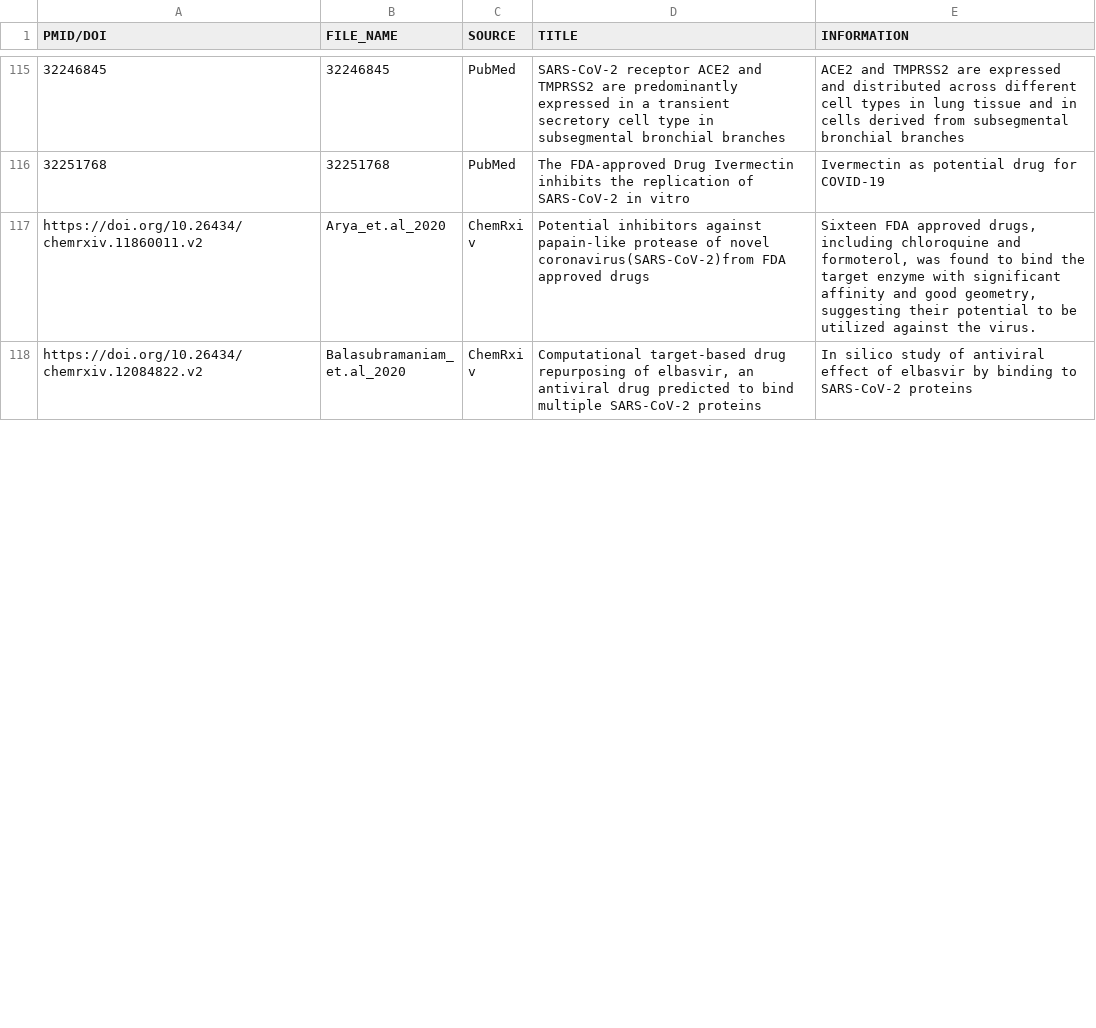
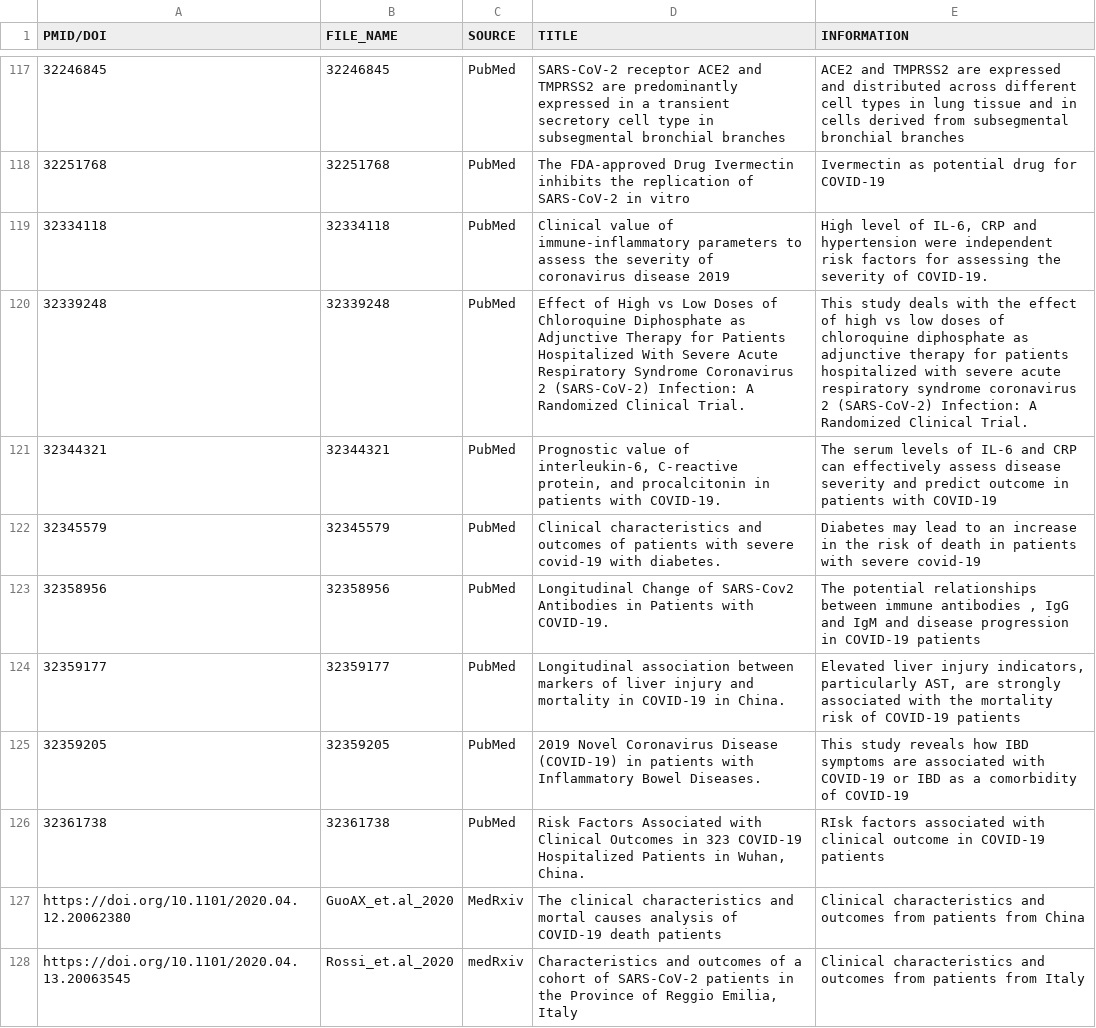
Before and after one commit to covid19kg/covid19kg, a CSV file: supplement/summary.csv, drawn as a sheet; only a part is shown, gaps mark what is left out; the shorter side is filled out with more unchanged rows; the diff covers the shown part only.

```diff
--- a/supplement/summary.csv
+++ b/supplement/summary.csv
@@ -116 +118,11 @@ PMID/DOI,FILE_NAME,SOURCE,TITLE,INFORMATION
 32251768,32251768,PubMed,The FDA-approved Drug Ivermectin inhibits the replication of SARS-CoV-2 in vitro,Ivermectin as potential drug for COVID-19
+32334118,32334118,PubMed,Clinical value of immune-inflammatory parameters to assess the severity of coronavirus disease 2019,"High level of IL-6, CRP and hypertension were independent risk factors for assessing the severity of COVID-19."
+32339248,32339248,PubMed,Effect of High vs Low Doses of Chloroquine Diphosphate as Adjunctive Therapy for Patients Hospitalized With Severe Acute Respiratory Syndrome Coronavirus 2 (SARS-CoV-2) Infection: A Randomized Clinical Trial.,This study deals with the effect of high vs low doses of chloroquine diphosphate as adjunctive therapy for patients hospitalized with severe acute respiratory syndrome coronavirus 2 (SARS-CoV-2) Infection: A Randomized Clinical Trial.
+32344321,32344321,PubMed,"Prognostic value of interleukin-6, C-reactive protein, and procalcitonin in patients with COVID-19.",The serum levels of IL-6 and CRP can effectively assess disease severity and predict outcome in patients with COVID-19
+32345579,32345579,PubMed,Clinical characteristics and outcomes of patients with severe covid-19 with diabetes.,Diabetes may lead to an increase in the risk of death in patients with severe covid-19
+32358956,32358956,PubMed,Longitudinal Change of SARS-Cov2 Antibodies in Patients with COVID-19.,"The potential relationships between immune antibodies , IgG and IgM and disease progression in COVID-19 patients"
+32359177,32359177,PubMed,Longitudinal association between markers of liver injury and mortality in COVID-19 in China.,"Elevated liver injury indicators, particularly AST, are strongly associated with the mortality risk of COVID-19 patients"
+32359205,32359205,PubMed,2019 Novel Coronavirus Disease (COVID-19) in patients with Inflammatory Bowel Diseases.,This study reveals how IBD symptoms are associated with COVID-19 or IBD as a comorbidity of COVID-19
+32361738,32361738,PubMed,"Risk Factors Associated with Clinical Outcomes in 323 COVID-19 Hospitalized Patients in Wuhan, China.",RIsk factors associated with clinical outcome in COVID-19 patients
+ https://doi.org/10.1101/2020.04.12.20062380,GuoAX_et.al_2020,MedRxiv,The clinical characteristics and mortal causes analysis of COVID-19 death patients,Clinical characteristics and outcomes from patients from China
+ https://doi.org/10.1101/2020.04.13.20063545,Rossi_et.al_2020,medRxiv,"Characteristics and outcomes of a cohort of SARS-CoV-2 patients in the Province of Reggio Emilia, Italy",Clinical characteristics and outcomes from patients from Italy
```
Also changed, not shown: 5 added rows and 28 moved rows elsewhere in this file, covid19kg/_cache.bel.summary.tsv, 20 other files.
